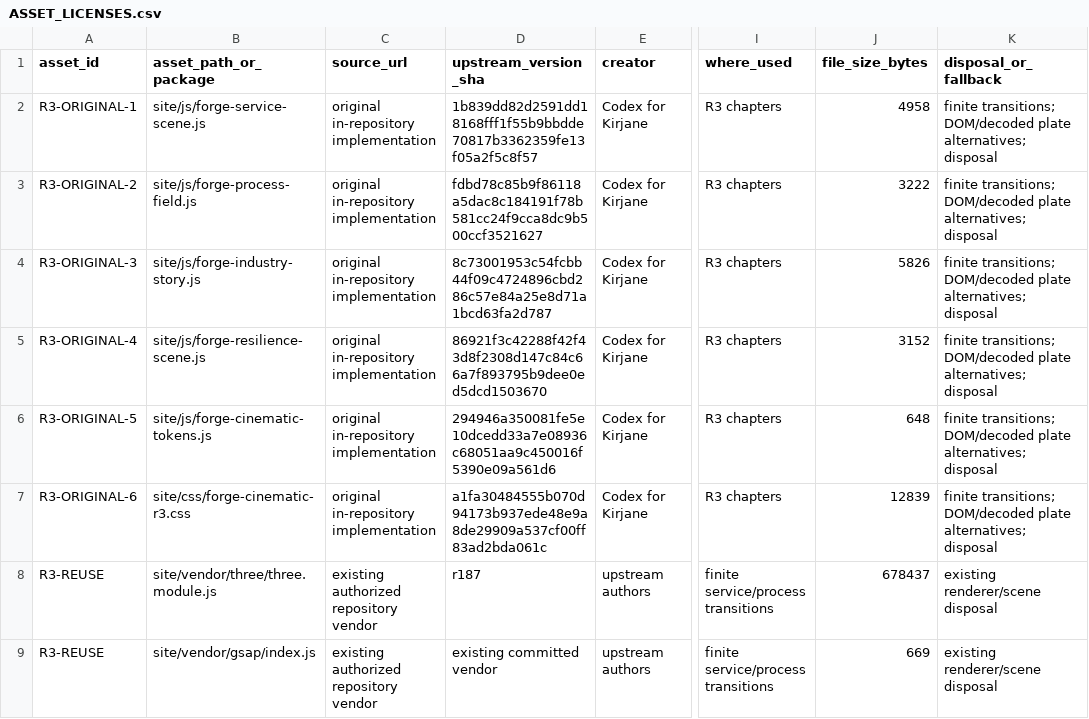
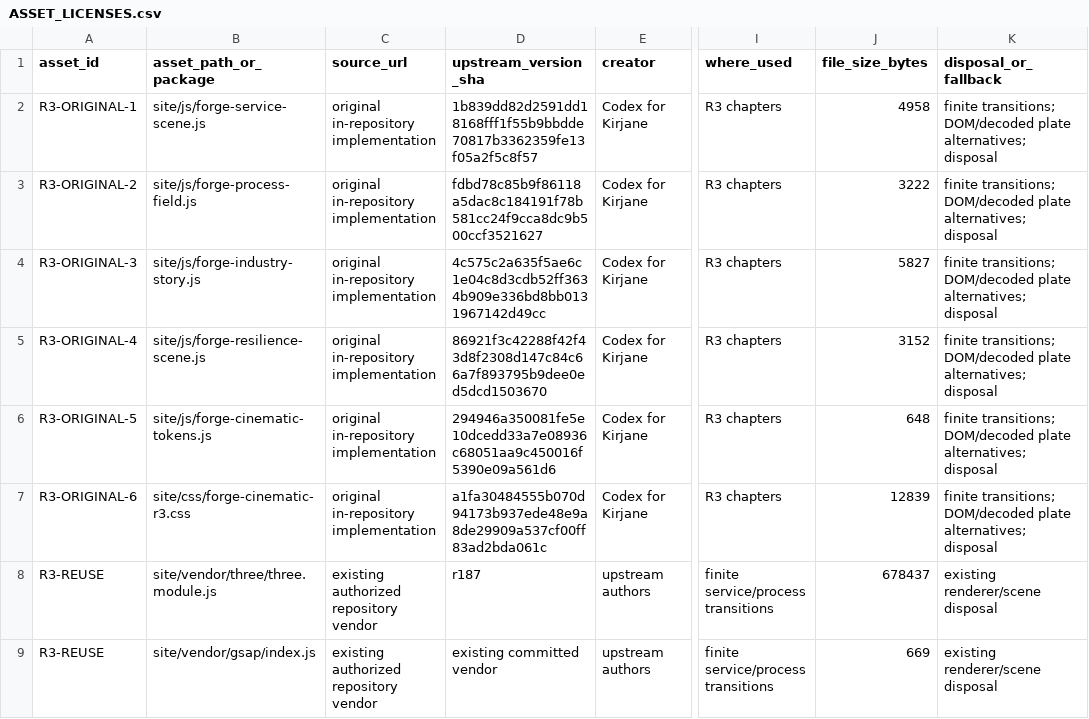
Before and after one commit to Kirch-Nairu/kirjane-site, a CSV file: docs/codex-r3/ASSET_LICENSES.csv, drawn as a sheet; only a part is shown, gaps mark what is left out; the diff names each change by its address in the sheet, - before the commit and + after, or states it on an @@ line.

```diff
--- a/docs/codex-r3/ASSET_LICENSES.csv
+++ b/docs/codex-r3/ASSET_LICENSES.csv
-D4 (upstream_version_sha): 8c73001953c54fcbb44f09c4724896cbd286c57e84a25e8d71a1bcd63fa2d787
+D4 (upstream_version_sha): 4c575c2a635f5ae6c1e04c8d3cdb52ff3634b909e336bd8bb0131967142d49cc
-J4 (file_size_bytes): 5826
+J4 (file_size_bytes): 5827
```
Also changed, not shown: 5 other files.
